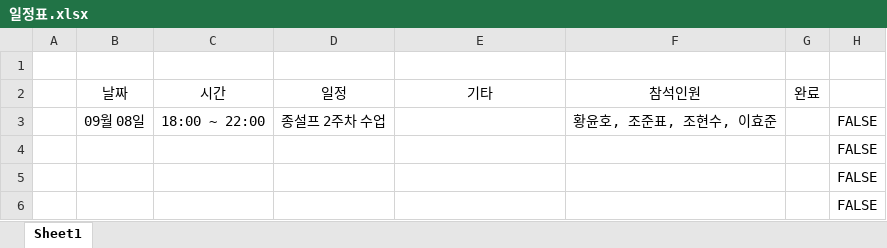
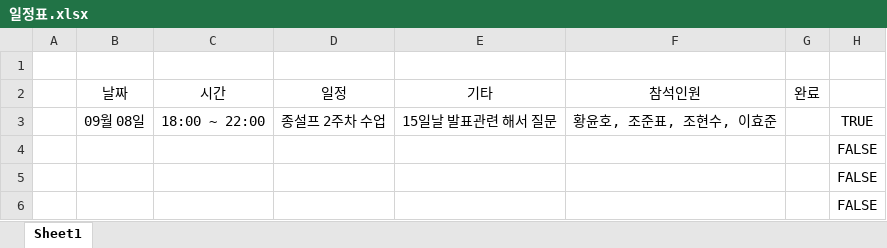
Before and after one commit to ArecaNon/Knu_Capstone_Design_Project_Team2-, an Excel workbook: 일정표.xlsx, sheet Sheet1, drawn as a sheet; only a part is shown; values as stored, in another font and other column widths than the file's, no borders; conditional formats not drawn; the diff names each change by its address in the sheet, - before the commit and + after, or states it on an @@ line.

Commit message:
upadate schedule

```diff
--- a/일정표.xlsx (sheet Sheet1)
+++ b/일정표.xlsx (sheet Sheet1)
-E3 (기타): (empty)
+E3 (기타): 15일날 발표관련 해서 질문
-H3: FALSE
+H3: TRUE
```
